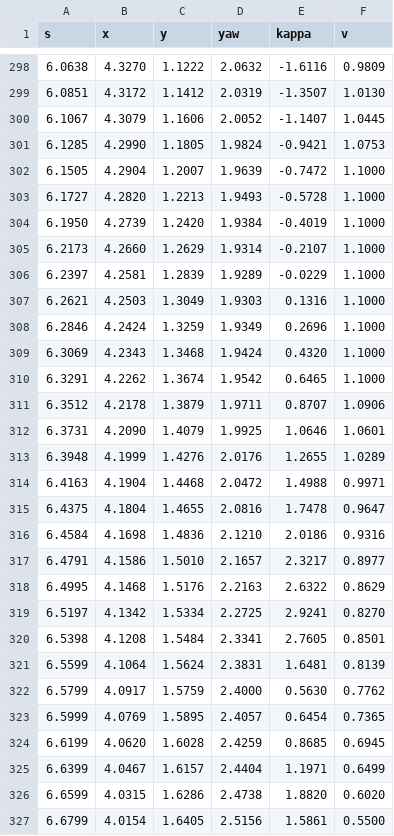
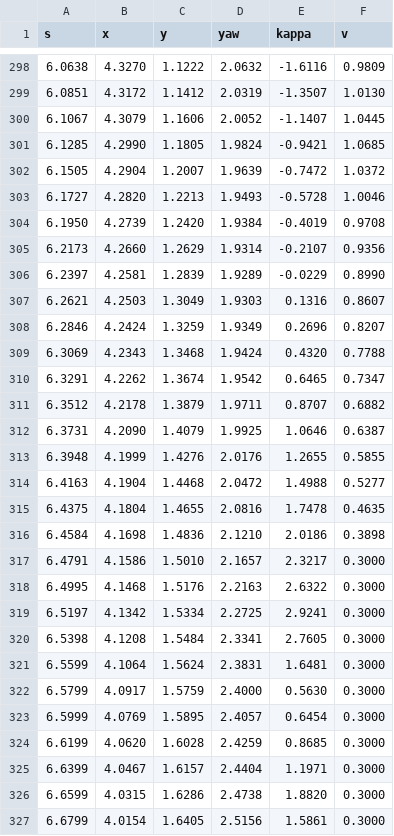
Before and after one commit to Gelminaio/drift-mpc-ackermann, a CSV file: ros2_ws/src/ackermann_bringup/maps/room_gymkhana.csv, drawn as a sheet; only a part is shown, gaps mark what is left out; the diff covers the shown part only.

```diff
--- a/ros2_ws/src/ackermann_bringup/maps/room_gymkhana.csv
+++ b/ros2_ws/src/ackermann_bringup/maps/room_gymkhana.csv
@@ -300,28 +300,28 @@ s,x,y,yaw,kappa,v
 6.1067,4.3079,1.1606,2.0052,-1.1407,1.0445
-6.1285,4.2990,1.1805,1.9824,-0.9421,1.0753
-6.1505,4.2904,1.2007,1.9639,-0.7472,1.1000
-6.1727,4.2820,1.2213,1.9493,-0.5728,1.1000
-6.1950,4.2739,1.2420,1.9384,-0.4019,1.1000
-6.2173,4.2660,1.2629,1.9314,-0.2107,1.1000
-6.2397,4.2581,1.2839,1.9289,-0.0229,1.1000
-6.2621,4.2503,1.3049,1.9303,0.1316,1.1000
-6.2846,4.2424,1.3259,1.9349,0.2696,1.1000
-6.3069,4.2343,1.3468,1.9424,0.4320,1.1000
-6.3291,4.2262,1.3674,1.9542,0.6465,1.1000
-6.3512,4.2178,1.3879,1.9711,0.8707,1.0906
-6.3731,4.2090,1.4079,1.9925,1.0646,1.0601
-6.3948,4.1999,1.4276,2.0176,1.2655,1.0289
-6.4163,4.1904,1.4468,2.0472,1.4988,0.9971
-6.4375,4.1804,1.4655,2.0816,1.7478,0.9647
-6.4584,4.1698,1.4836,2.1210,2.0186,0.9316
-6.4791,4.1586,1.5010,2.1657,2.3217,0.8977
-6.4995,4.1468,1.5176,2.2163,2.6322,0.8629
-6.5197,4.1342,1.5334,2.2725,2.9241,0.8270
-6.5398,4.1208,1.5484,2.3341,2.7605,0.8501
-6.5599,4.1064,1.5624,2.3831,1.6481,0.8139
-6.5799,4.0917,1.5759,2.4000,0.5630,0.7762
-6.5999,4.0769,1.5895,2.4057,0.6454,0.7365
-6.6199,4.0620,1.6028,2.4259,0.8685,0.6945
-6.6399,4.0467,1.6157,2.4404,1.1971,0.6499
-6.6599,4.0315,1.6286,2.4738,1.8820,0.6020
-6.6799,4.0154,1.6405,2.5156,1.5861,0.5500
+6.1285,4.2990,1.1805,1.9824,-0.9421,1.0685
+6.1505,4.2904,1.2007,1.9639,-0.7472,1.0372
+6.1727,4.2820,1.2213,1.9493,-0.5728,1.0046
+6.1950,4.2739,1.2420,1.9384,-0.4019,0.9708
+6.2173,4.2660,1.2629,1.9314,-0.2107,0.9356
+6.2397,4.2581,1.2839,1.9289,-0.0229,0.8990
+6.2621,4.2503,1.3049,1.9303,0.1316,0.8607
+6.2846,4.2424,1.3259,1.9349,0.2696,0.8207
+6.3069,4.2343,1.3468,1.9424,0.4320,0.7788
+6.3291,4.2262,1.3674,1.9542,0.6465,0.7347
+6.3512,4.2178,1.3879,1.9711,0.8707,0.6882
+6.3731,4.2090,1.4079,1.9925,1.0646,0.6387
+6.3948,4.1999,1.4276,2.0176,1.2655,0.5855
+6.4163,4.1904,1.4468,2.0472,1.4988,0.5277
+6.4375,4.1804,1.4655,2.0816,1.7478,0.4635
+6.4584,4.1698,1.4836,2.1210,2.0186,0.3898
+6.4791,4.1586,1.5010,2.1657,2.3217,0.3000
+6.4995,4.1468,1.5176,2.2163,2.6322,0.3000
+6.5197,4.1342,1.5334,2.2725,2.9241,0.3000
+6.5398,4.1208,1.5484,2.3341,2.7605,0.3000
+6.5599,4.1064,1.5624,2.3831,1.6481,0.3000
+6.5799,4.0917,1.5759,2.4000,0.5630,0.3000
+6.5999,4.0769,1.5895,2.4057,0.6454,0.3000
+6.6199,4.0620,1.6028,2.4259,0.8685,0.3000
+6.6399,4.0467,1.6157,2.4404,1.1971,0.3000
+6.6599,4.0315,1.6286,2.4738,1.8820,0.3000
+6.6799,4.0154,1.6405,2.5156,1.5861,0.3000
```
Also changed, not shown: 3 edited cells elsewhere in this file, ros2_ws/src/ackermann_bringup/maps/room_gymkhana_back.csv, 1 other file.
